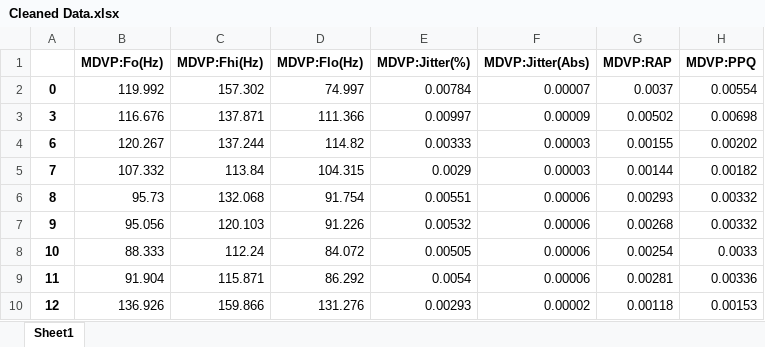
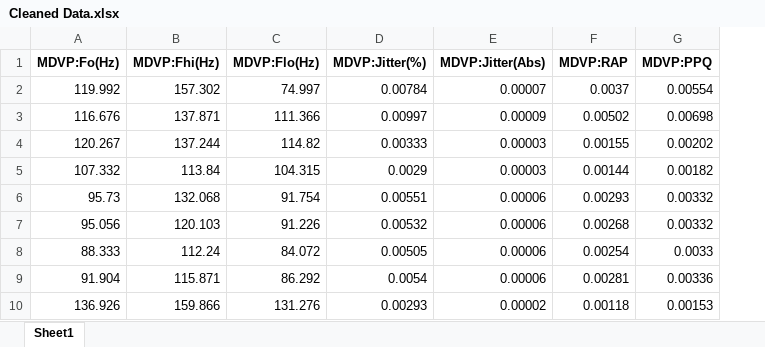
Before and after one commit to RushikesH-Bakshi/Parkinsons-Disease-Prediction, an Excel workbook: Datasets/Cleaned Data.xlsx, sheet Sheet1, drawn as a sheet; only a part is shown; values as stored, in another font and other column widths than the file's, no borders; the diff names each change by its address in the sheet, - before the commit and + after, or states it on an @@ line.

```diff
--- a/Datasets/Cleaned Data.xlsx (sheet Sheet1)
+++ b/Datasets/Cleaned Data.xlsx (sheet Sheet1)
-column A, rows 2-10: 0 | 3 | 6 | 7 | 8 | 9 | 10 | 11 | 12
```
Also changed, not shown: 2 other files.
